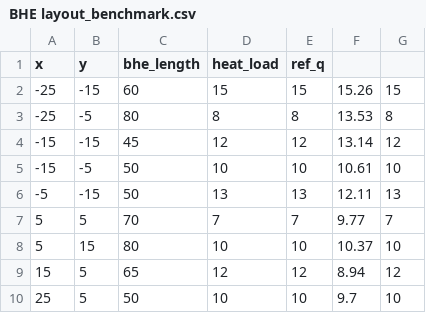
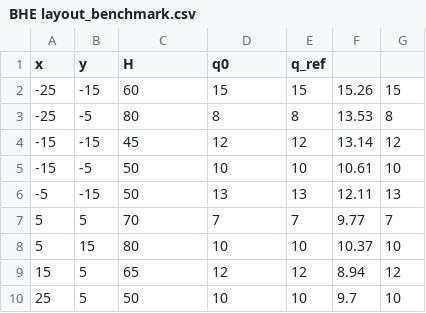
Before and after one commit to qliu-svg/BHEOpt_v1.0, a CSV file: examples/validation_case/BHE layout_benchmark.csv, drawn as a sheet.

Commit message:
Update BHE layout_benchmark.csv

```diff
--- a/examples/validation_case/BHE layout_benchmark.csv
+++ b/examples/validation_case/BHE layout_benchmark.csv
@@ -1,2 +1,2 @@
-x,y,bhe_length,heat_load,ref_q,,
+x,y,H,q0,q_ref,,
 -25,-15,60,15,15,15.26,15
```
